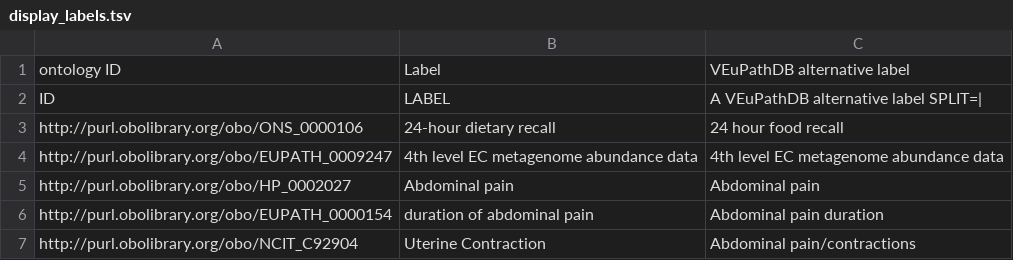
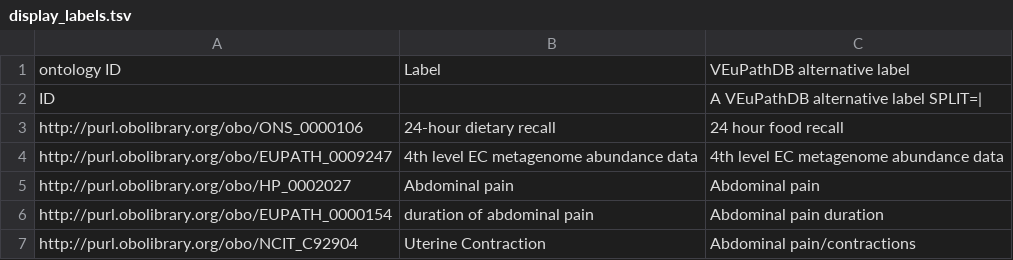
Before and after one commit to VEuPathDB-ontology/VEuPathDB-ontology, a TSV file: src/ontology/templates/display_labels.tsv, drawn as a sheet; only a part is shown.

Commit message:
fix to display labels

```diff
--- a/src/ontology/templates/display_labels.tsv
+++ b/src/ontology/templates/display_labels.tsv
@@ -1,3 +1,3 @@
 ontology ID	Label	VEuPathDB alternative label
-ID	LABEL	A VEuPathDB alternative label SPLIT=|
+ID		A VEuPathDB alternative label SPLIT=|
 http://purl.obolibrary.org/obo/ONS_0000106	24-hour dietary recall	24 hour food recall
```
Also changed, not shown: 1 other file.
